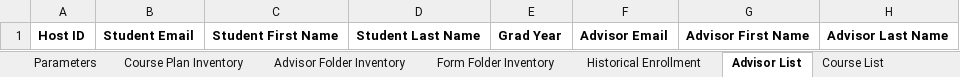
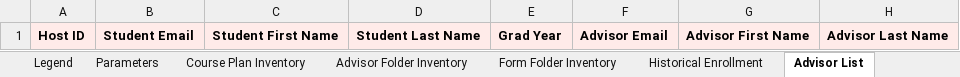
Before and after one commit to groton-school/course-planning-tool, an Excel workbook: schema/sheets/Course Planning Data.xlsx, sheet Advisor List, drawn as a sheet; values as stored, in another font and other column widths than the file's, no borders; charts and pictures not drawn; the diff names each change by its address in the sheet, - before the commit and + after, or states it on an @@ line.

```diff
--- a/schema/sheets/Course Planning Data.xlsx (sheet Advisor List)
+++ b/schema/sheets/Course Planning Data.xlsx (sheet Advisor List)
+sheet tab: Legend
-A1:H1 fill: none
+A1:H1 fill: #FFEBE9
```
Also changed, not shown: sheet Historical Enrollment, sheet Courses by Department, sheet Course List, sheet Course Plan Inventory, sheet Advisor Folder Inventory, sheet Parameters, 2 more sheets, other sheet tabs, formulas that keep their value, charts or pictures, 1 other file.
